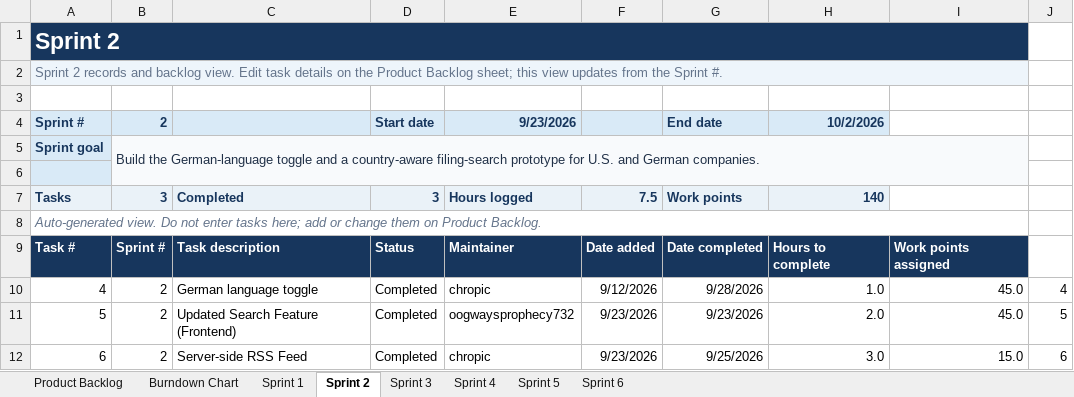
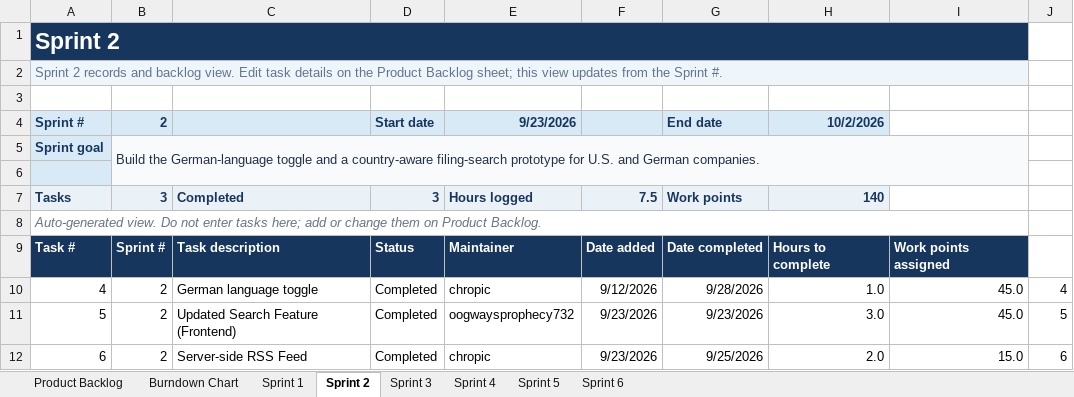
Before and after one commit to 423F26/project1, an Excel workbook: docs/agile/AGILE_ARTIFACTS.xlsx, sheet Sprint 2, drawn as a sheet; values as stored, in another font and other column widths than the file's, no borders; the diff names each change by its address in the sheet, - before the commit and + after, or states it on an @@ line.

```diff
--- a/docs/agile/AGILE_ARTIFACTS.xlsx (sheet Sprint 2)
+++ b/docs/agile/AGILE_ARTIFACTS.xlsx (sheet Sprint 2)
-H11: 2.0
+H11: 3.0
-H12: 3.0
+H12: 2.0
```
Also changed, not shown: sheet Burndown Chart, sheet Sprint 3, sheet Product Backlog, sheet Sprint 1, hidden cells, charts or pictures.
